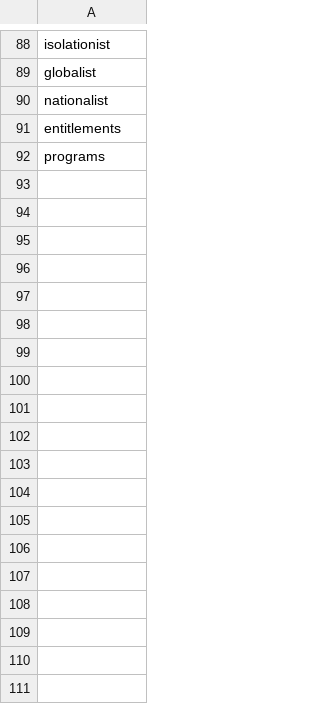
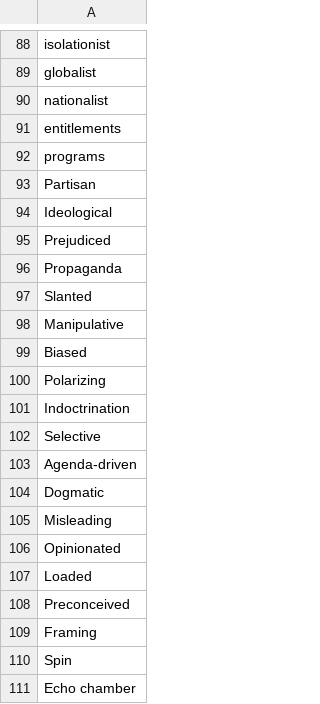
Before and after one commit to strojanski/joe-bias, a CSV file: biasDataset.csv, drawn as a sheet; only a part is shown, gaps mark what is left out; the diff names each change by its address in the sheet, - before the commit and + after, or states it on an @@ line.

Commit message:
expand biased words, expand script

```diff
--- a/biasDataset.csv
+++ b/biasDataset.csv
+row 93: Partisan
+row 94: Ideological
+row 95: Prejudiced
+row 96: Propaganda
+row 97: Slanted
+row 98: Manipulative
+row 99: Biased
+row 100: Polarizing
+row 101: Indoctrination
+row 102: Selective
+row 103: Agenda-driven
+row 104: Dogmatic
+row 105: Misleading
+row 106: Opinionated
+row 107: Loaded
+row 108: Preconceived
+row 109: Framing
+row 110: Spin
+row 111: Echo chamber
```
Also changed, not shown: 4 other files.
